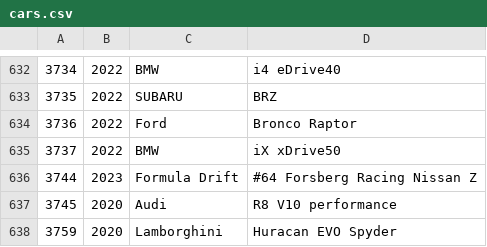
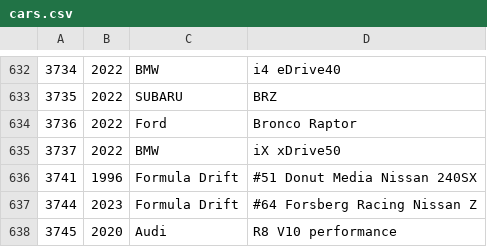
Before and after one commit to bluemanos/forza-motorsport-car-track-ordinal, a CSV file: fm8/cars.csv, drawn as a sheet; only a part is shown, gaps mark what is left out; the shorter side is filled out with more unchanged rows.

Commit message:
Formula Drift #51 Donut Media Nissan 240SX

```diff
--- a/fm8/cars.csv
+++ b/fm8/cars.csv
@@ -635,2 +635,3 @@
 3737,2022,BMW,iX xDrive50
+3741,1996,Formula Drift,#51 Donut Media Nissan 240SX
 3744,2023,Formula Drift,#64 Forsberg Racing Nissan Z
```
Also changed, not shown: 2 other files.
